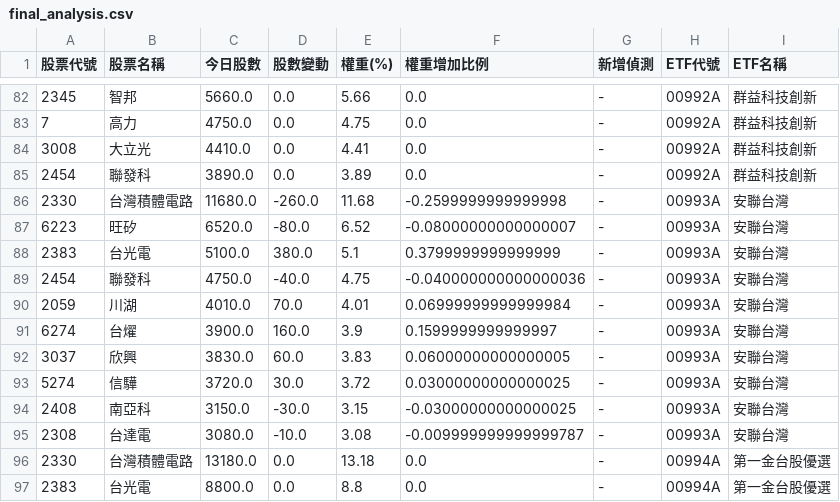
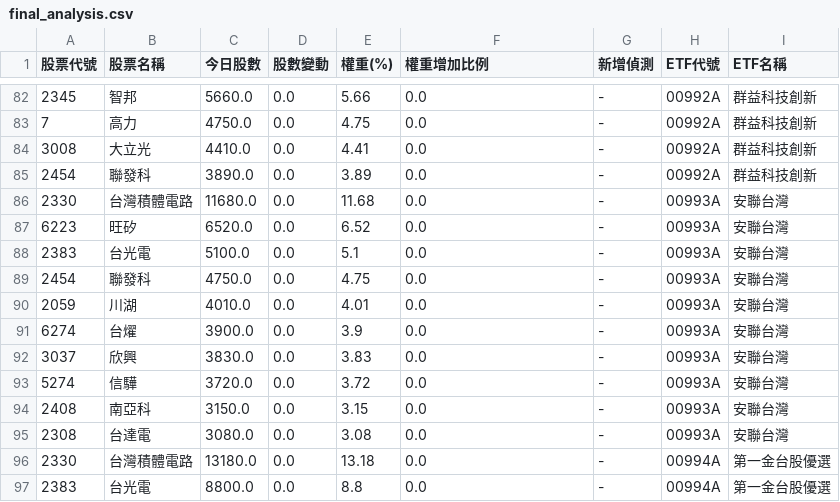
Before and after one commit to caesar263/my-etf-tracker, a CSV file: final_analysis.csv, drawn as a sheet; only a part is shown, gaps mark what is left out; the diff covers the shown part only.

```diff
--- a/final_analysis.csv
+++ b/final_analysis.csv
@@ -85,12 +85,12 @@
 2454,聯發科,3890.0,0.0,3.89,0.0,-,00992A,群益科技創新
-2330,台灣積體電路,11680.0,-260.0,11.68,-0.2599999999999998,-,00993A,安聯台灣
-6223,旺矽,6520.0,-80.0,6.52,-0.08000000000000007,-,00993A,安聯台灣
-2383,台光電,5100.0,380.0,5.1,0.3799999999999999,-,00993A,安聯台灣
-2454,聯發科,4750.0,-40.0,4.75,-0.040000000000000036,-,00993A,安聯台灣
-2059,川湖,4010.0,70.0,4.01,0.06999999999999984,-,00993A,安聯台灣
-6274,台燿,3900.0,160.0,3.9,0.1599999999999997,-,00993A,安聯台灣
-3037,欣興,3830.0,60.0,3.83,0.06000000000000005,-,00993A,安聯台灣
-5274,信驊,3720.0,30.0,3.72,0.03000000000000025,-,00993A,安聯台灣
-2408,南亞科,3150.0,-30.0,3.15,-0.03000000000000025,-,00993A,安聯台灣
-2308,台達電,3080.0,-10.0,3.08,-0.009999999999999787,-,00993A,安聯台灣
+2330,台灣積體電路,11680.0,0.0,11.68,0.0,-,00993A,安聯台灣
+6223,旺矽,6520.0,0.0,6.52,0.0,-,00993A,安聯台灣
+2383,台光電,5100.0,0.0,5.1,0.0,-,00993A,安聯台灣
+2454,聯發科,4750.0,0.0,4.75,0.0,-,00993A,安聯台灣
+2059,川湖,4010.0,0.0,4.01,0.0,-,00993A,安聯台灣
+6274,台燿,3900.0,0.0,3.9,0.0,-,00993A,安聯台灣
+3037,欣興,3830.0,0.0,3.83,0.0,-,00993A,安聯台灣
+5274,信驊,3720.0,0.0,3.72,0.0,-,00993A,安聯台灣
+2408,南亞科,3150.0,0.0,3.15,0.0,-,00993A,安聯台灣
+2308,台達電,3080.0,0.0,3.08,0.0,-,00993A,安聯台灣
 2330,台灣積體電路,13180.0,0.0,13.18,0.0,-,00994A,第一金台股優選
```
Also changed, not shown: 23 edited cells elsewhere in this file, 2 other files.
